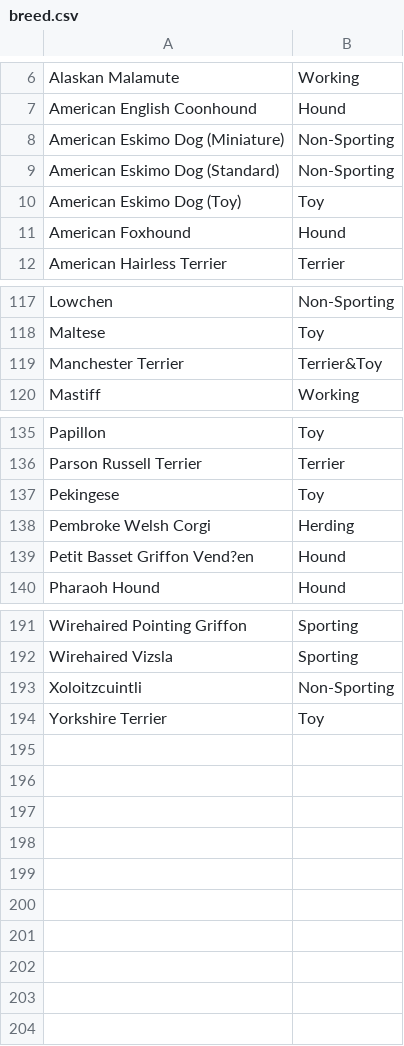
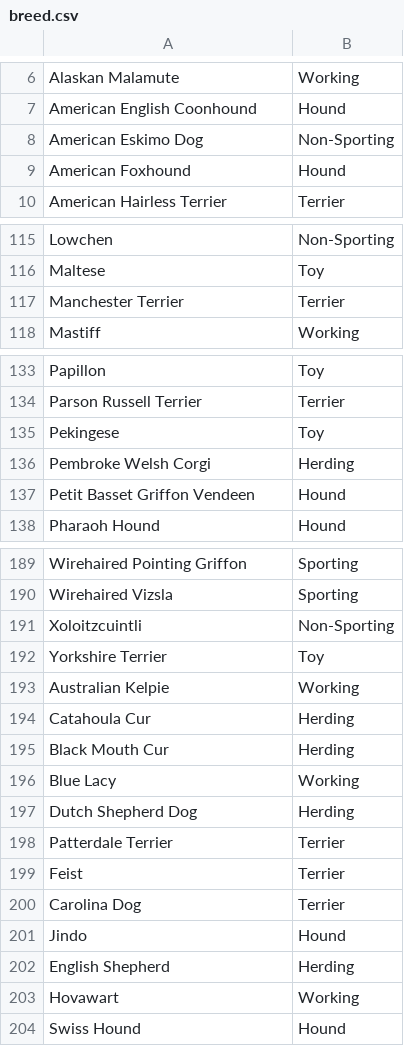
Before and after one commit to JihongL/Shelter-Animal-Outcomes, a CSV file: data/breed.csv, drawn as a sheet; only a part is shown, gaps mark what is left out; the diff covers the shown part only.

```diff
--- a/data/breed.csv
+++ b/data/breed.csv
@@ -7,5 +7,3 @@ Alaskan Malamute,Working
 American English Coonhound,Hound
-American Eskimo Dog (Miniature),Non-Sporting
-American Eskimo Dog (Standard),Non-Sporting
-American Eskimo Dog (Toy),Toy
+American Eskimo Dog,Non-Sporting
 American Foxhound,Hound
@@ -118,3 +116,3 @@ Lowchen,Non-Sporting
 Maltese,Toy
-Manchester Terrier,Terrier&Toy
+Manchester Terrier,Terrier
 Mastiff,Working
@@ -138,3 +136,3 @@ Pekingese,Toy
 Pembroke Welsh Corgi,Herding
-Petit Basset Griffon Vend?en,Hound
+Petit Basset Griffon Vendeen,Hound
 Pharaoh Hound,Hound
@@ -194 +192,13 @@ Xoloitzcuintli,Non-Sporting
 Yorkshire Terrier,Toy
+Australian Kelpie,Working
+Catahoula Cur,Herding
+Black Mouth Cur,Herding
+Blue Lacy,Working
+Dutch Shepherd Dog,Herding
+Patterdale Terrier,Terrier
+Feist,Terrier
+Carolina Dog,Terrier
+Jindo,Hound
+English Shepherd,Herding
+Hovawart,Working
+Swiss Hound,Hound
```
Also changed, not shown: 1 edited cell elsewhere in this file, 4 other files.
